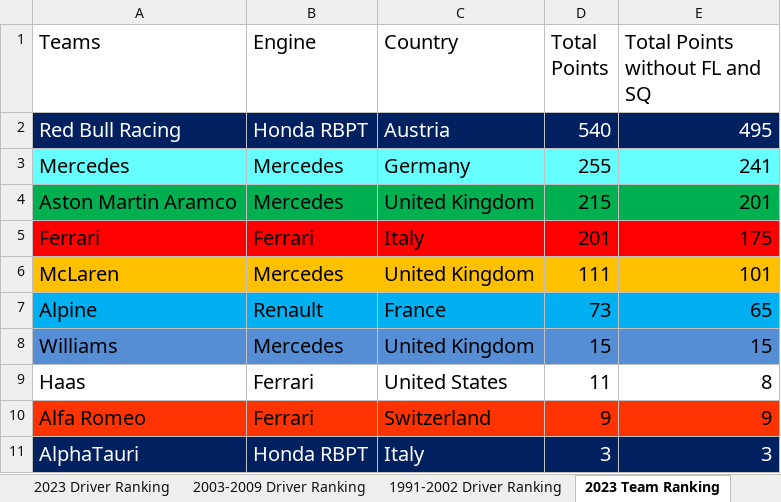
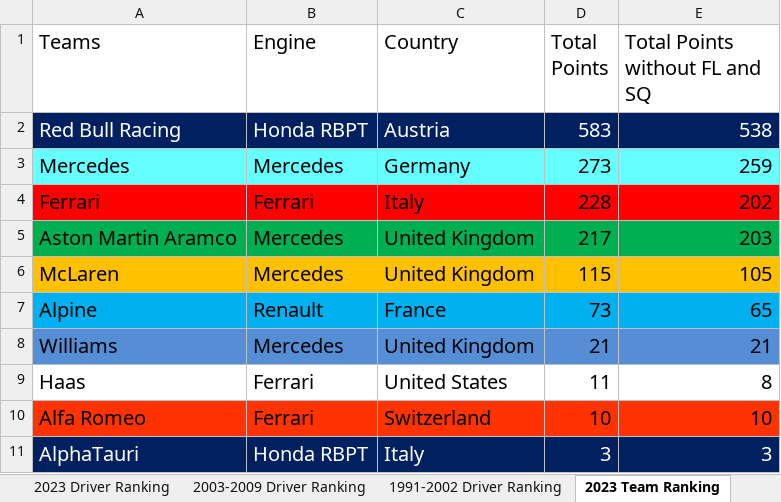
Before and after one commit to LITTLEPINKALLDEAD/DatasOnTelecom, an Excel workbook: 文档/其他文档/Others/Sports/Formula Ranking_2023.xlsx, sheet 2023 Team Ranking, drawn as a sheet; values as stored, in another font and other column widths than the file's, no borders; removed rows and columns are numbered as before the commit, all else as after; the diff names each change by its address in the sheet, - before the commit and + after, or states it on an @@ line.

```diff
--- a/文档/其他文档/Others/Sports/Formula Ranking_2023.xlsx (sheet 2023 Team Ranking)
+++ b/文档/其他文档/Others/Sports/Formula Ranking_2023.xlsx (sheet 2023 Team Ranking)
-D2 (Total Points): 540
+D2 (Total Points): 583
-E2 (Total Points without FL and SQ): 495
+E2 (Total Points without FL and SQ): 538
-D3 (Total Points): 255
+D3 (Total Points): 273
-E3 (Total Points without FL and SQ): 241
+E3 (Total Points without FL and SQ): 259
-row 4: Aston Martin Aramco | Mercedes | United Kingdom | 215 | 201
-D4 (Total Points): 201
+D4 (Total Points): 228
-E4 (Total Points without FL and SQ): 175
+E4 (Total Points without FL and SQ): 202
+row 5: Aston Martin Aramco | Mercedes | United Kingdom | 217 | 203
-D6 (Total Points): 111
+D6 (Total Points): 115
-E6 (Total Points without FL and SQ): 101
+E6 (Total Points without FL and SQ): 105
-D8 (Total Points): 15
+D8 (Total Points): 21
-E8 (Total Points without FL and SQ): 15
+E8 (Total Points without FL and SQ): 21
-D10 (Total Points): 9
+D10 (Total Points): 10
-E10 (Total Points without FL and SQ): 9
+E10 (Total Points without FL and SQ): 10
```
Also changed, not shown: sheet 1991-2002 Driver Ranking, sheet 2023 Driver Ranking, sheet 2003-2009 Driver Ranking, sheet 2003-2009 Team Ranking, sheet 1991-2002 Team Ranking, formulas that keep their value, 2 other files.
